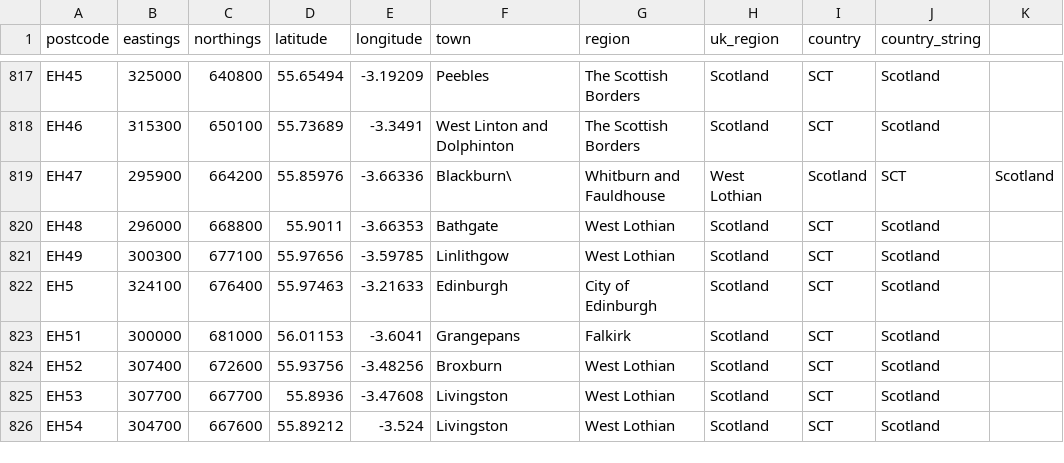
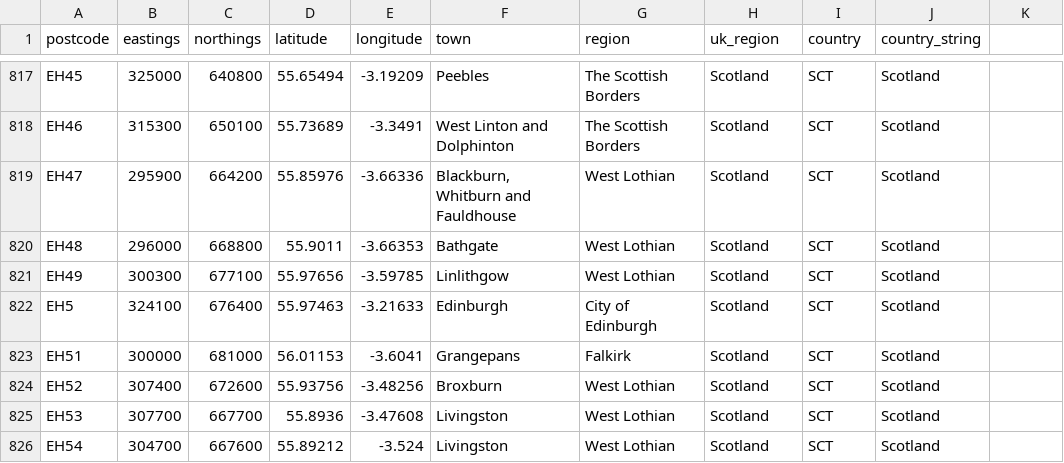
Before and after one commit to gibbs/uk-postcodes, a CSV file: postcodes.csv, drawn as a sheet; only a part is shown, gaps mark what is left out.

Commit message:
Fixed comma escaping using double quotes..

```diff
--- a/postcodes.csv
+++ b/postcodes.csv
@@ -818,3 +818,3 @@ EH45,325000,640800,55.65494,-3.19209,Peebles,The Scottish Borders,Scotland,SCT,S
 EH46,315300,650100,55.73689,-3.3491,West Linton and Dolphinton,The Scottish Borders,Scotland,SCT,Scotland
-EH47,295900,664200,55.85976,-3.66336,Blackburn\, Whitburn and Fauldhouse,West Lothian,Scotland,SCT,Scotland
+EH47,295900,664200,55.85976,-3.66336,"Blackburn, Whitburn and Fauldhouse",West Lothian,Scotland,SCT,Scotland
 EH48,296000,668800,55.9011,-3.66353,Bathgate,West Lothian,Scotland,SCT,Scotland
```
